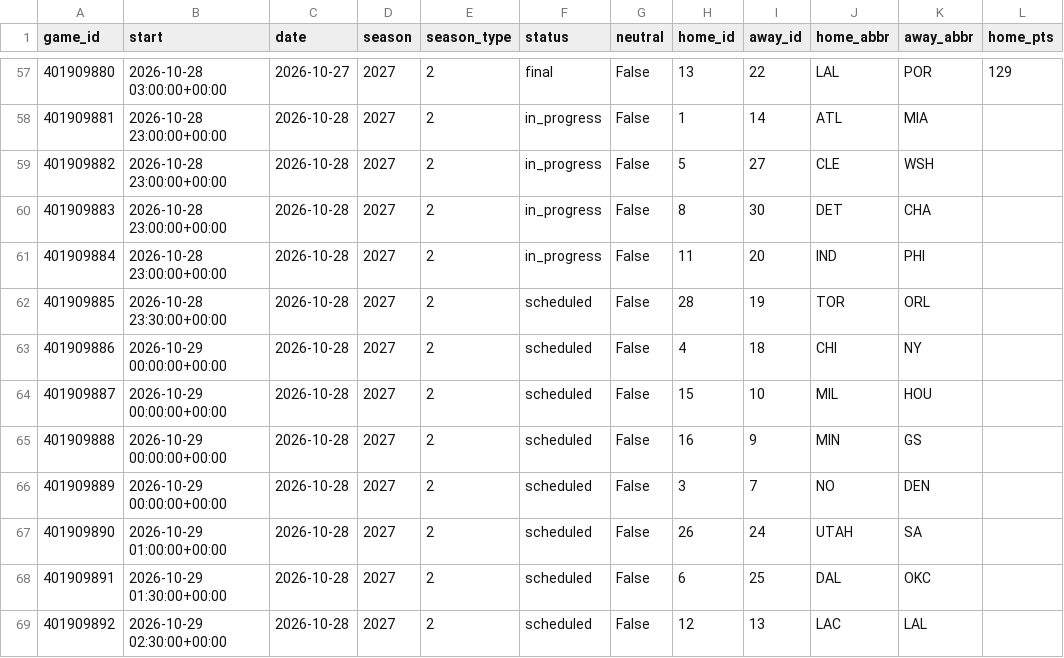
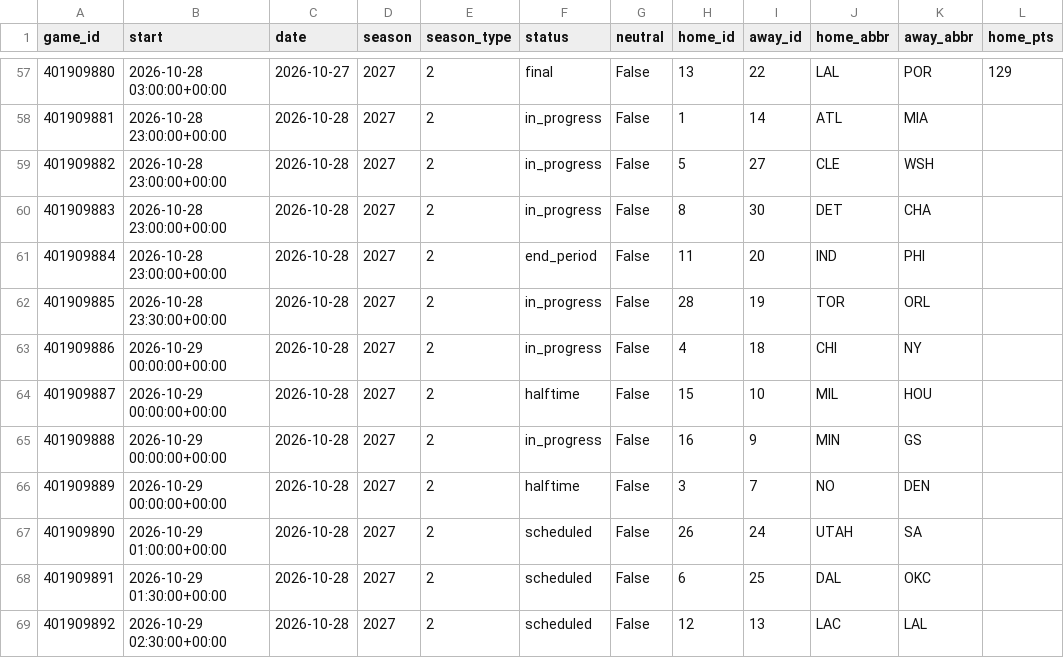
Before and after one commit to martinez-hub/nbaPredicts, a CSV file: data/games/2027.csv, drawn as a sheet; only a part is shown, gaps mark what is left out; the diff names each change by its address in the sheet, - before the commit and + after, or states it on an @@ line.

```diff
--- a/data/games/2027.csv
+++ b/data/games/2027.csv
-F61 (status): in_progress
+F61 (status): end_period
-F62:F63 (status): scheduled
+F62:F63 (status): in_progress
-F64 (status): scheduled
+F64 (status): halftime
-F65 (status): scheduled
+F65 (status): in_progress
-F66 (status): scheduled
+F66 (status): halftime
```
Also changed, not shown: data/player_predictions/2027.csv, data/predictions/2027.csv, 3 other files.
